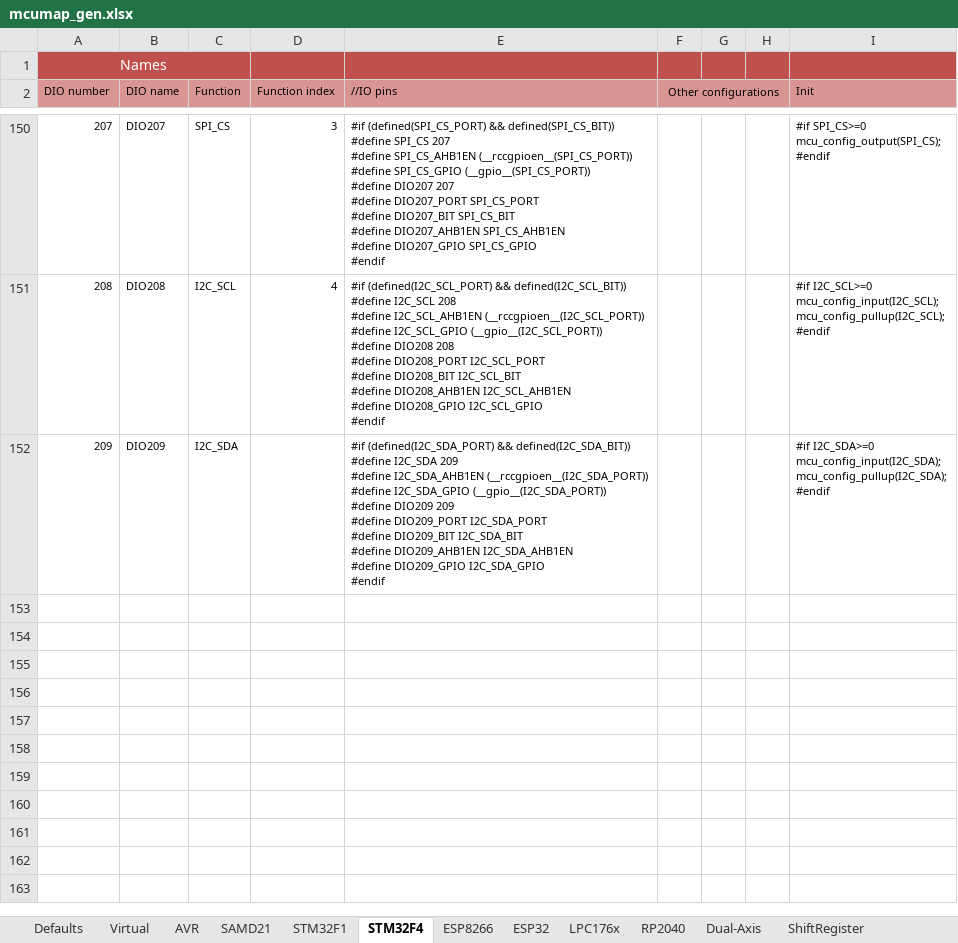
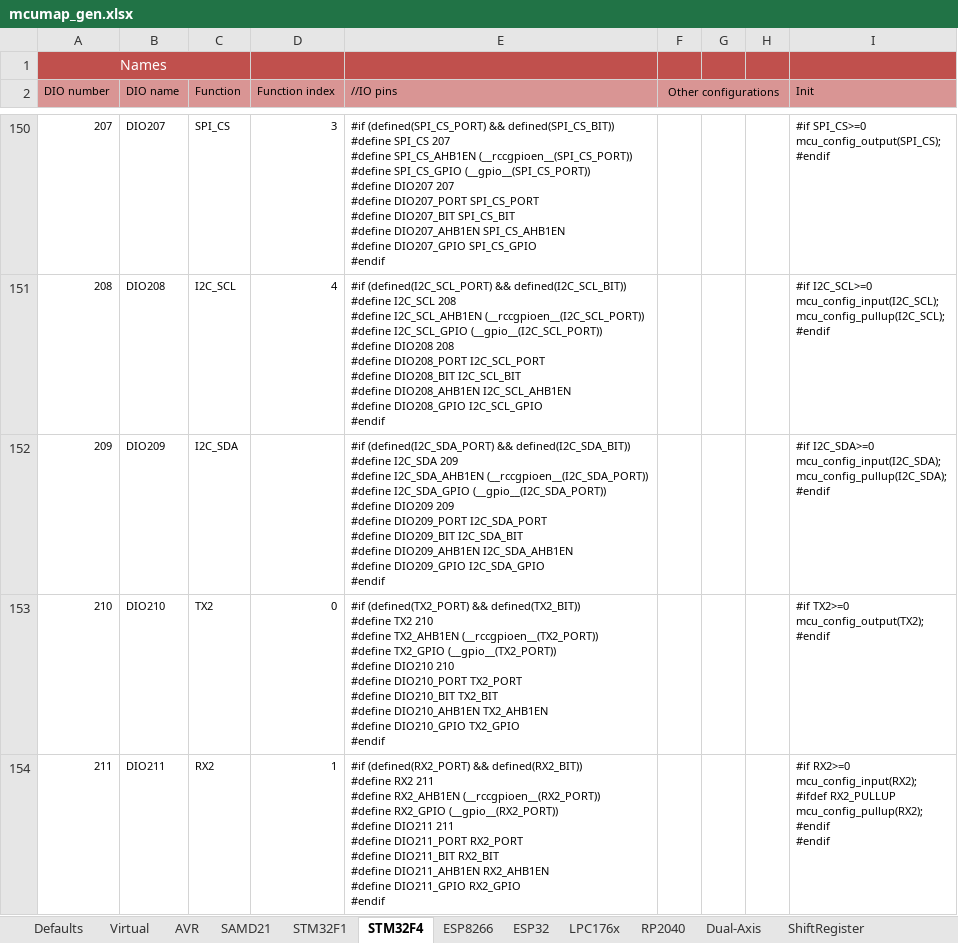
Before and after one commit to Paciente8159/uCNC, an Excel workbook: docs/mcumap_gen.xlsx, sheet STM32F4, drawn as a sheet; only a part is shown, gaps mark what is left out; values as stored, in another font and other column widths than the file's, no borders; ↵ is a line break in a cell; the diff names each change by its address in the sheet, - before the commit and + after, or states it on an @@ line.

```diff
--- a/docs/mcumap_gen.xlsx (sheet STM32F4)
+++ b/docs/mcumap_gen.xlsx (sheet STM32F4)
+row 153: 210 | DIO210 | TX2 | 0 | #if (defined(TX2_PORT) && defined(TX2_BIT)) ↵ #define TX2 210 ↵ #define TX2_AHB1EN (__rccgpioen__(TX2_PORT)) ↵ #define TX2_GPIO (__gpio__(TX2_PORT)) ↵ #define DIO210 210 ↵ #define DIO210_PORT TX2_PORT ↵ #define DIO210_BIT TX2_BIT ↵ #define DIO210_AHB1EN TX2_AHB1EN ↵ #define DIO210_GPIO TX2_GPIO ↵ #endif |  |  |  | #if TX2>=0 ↵ mcu_config_output(TX2); ↵ #endif
+row 154: 211 | DIO211 | RX2 | 1 | #if (defined(RX2_PORT) && defined(RX2_BIT)) ↵ #define RX2 211 ↵ #define RX2_AHB1EN (__rccgpioen__(RX2_PORT)) ↵ #define RX2_GPIO (__gpio__(RX2_PORT)) ↵ #define DIO211 211 ↵ #define DIO211_PORT RX2_PORT ↵ #define DIO211_BIT RX2_BIT ↵ #define DIO211_AHB1EN RX2_AHB1EN ↵ #define DIO211_GPIO RX2_GPIO ↵ #endif |  |  |  | #if RX2>=0 ↵ mcu_config_input(RX2); ↵ #ifdef RX2_PULLUP ↵ mcu_config_pullup(RX2); ↵ #endif ↵ #endif
```
Also changed, not shown: sheet STM32F1, sheet SAMD21, sheet AVR, sheet LPC176x, sheet Virtual, sheet RP2040, 3 more sheets, 3 other files.
